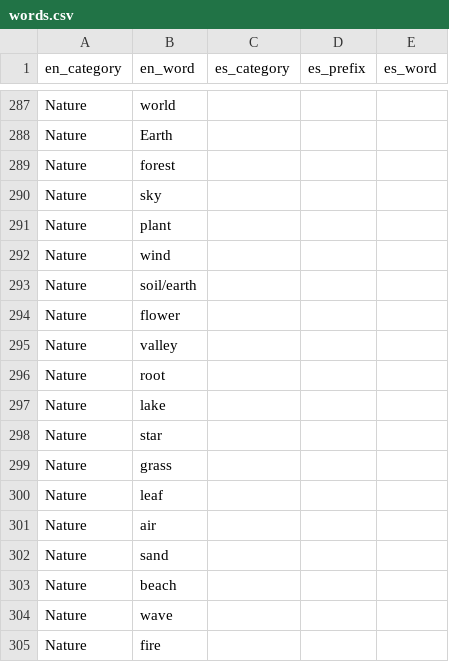
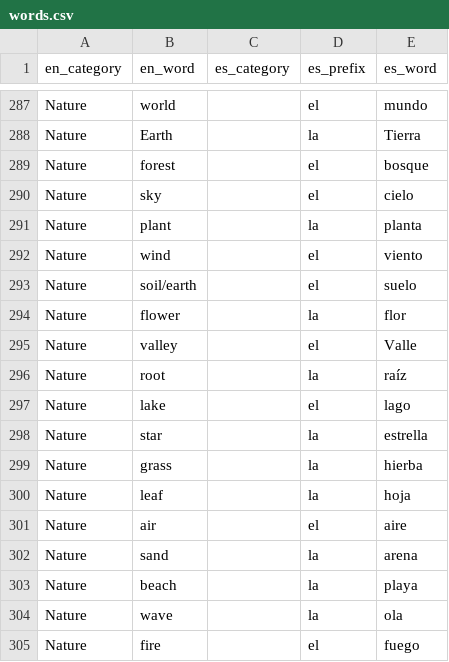
Before and after one commit to eobrain/mergi, a CSV file: data/words.csv, drawn as a sheet; only a part is shown, gaps mark what is left out; the diff covers the shown part only; the diff names each change by its address in the sheet, - before the commit and + after, or states it on an @@ line.

```diff
--- a/data/words.csv
+++ b/data/words.csv
-D287 (es_prefix): (empty)
+D287 (es_prefix): el
-E287 (es_word): (empty)
+E287 (es_word): mundo
-D288 (es_prefix): (empty)
+D288 (es_prefix): la
-E288 (es_word): (empty)
+E288 (es_word): Tierra
-D289:D290 (es_prefix): (empty)
+D289:D290 (es_prefix): el
-E289 (es_word): (empty)
+E289 (es_word): bosque
-E290 (es_word): (empty)
+E290 (es_word): cielo
-D291 (es_prefix): (empty)
+D291 (es_prefix): la
-E291 (es_word): (empty)
+E291 (es_word): planta
-D292:D293 (es_prefix): (empty)
+D292:D293 (es_prefix): el
-E292 (es_word): (empty)
+E292 (es_word): viento
-E293 (es_word): (empty)
+E293 (es_word): suelo
-D294 (es_prefix): (empty)
+D294 (es_prefix): la
-E294 (es_word): (empty)
+E294 (es_word): flor
-D295 (es_prefix): (empty)
+D295 (es_prefix): el
-E295 (es_word): (empty)
+E295 (es_word): Valle
-D296 (es_prefix): (empty)
+D296 (es_prefix): la
-E296 (es_word): (empty)
+E296 (es_word): raíz
-D297 (es_prefix): (empty)
+D297 (es_prefix): el
-E297 (es_word): (empty)
+E297 (es_word): lago
-D298:D300 (es_prefix): (empty)
+D298:D300 (es_prefix): la
-E298 (es_word): (empty)
+E298 (es_word): estrella
-E299 (es_word): (empty)
+E299 (es_word): hierba
-E300 (es_word): (empty)
+E300 (es_word): hoja
-D301 (es_prefix): (empty)
+D301 (es_prefix): el
-E301 (es_word): (empty)
+E301 (es_word): aire
-D302:D304 (es_prefix): (empty)
+D302:D304 (es_prefix): la
-E302 (es_word): (empty)
+E302 (es_word): arena
-E303 (es_word): (empty)
+E303 (es_word): playa
-E304 (es_word): (empty)
+E304 (es_word): ola
-D305 (es_prefix): (empty)
+D305 (es_prefix): el
-E305 (es_word): (empty)
+E305 (es_word): fuego
```
Also changed, not shown: 135 edited cells elsewhere in this file.
